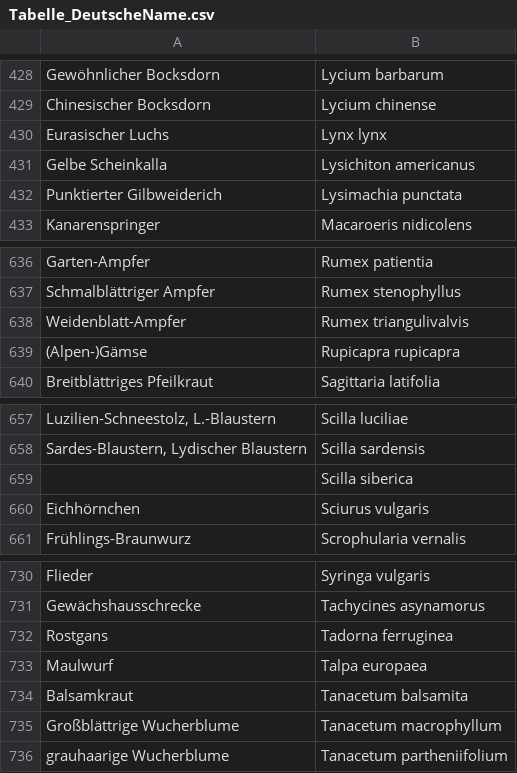
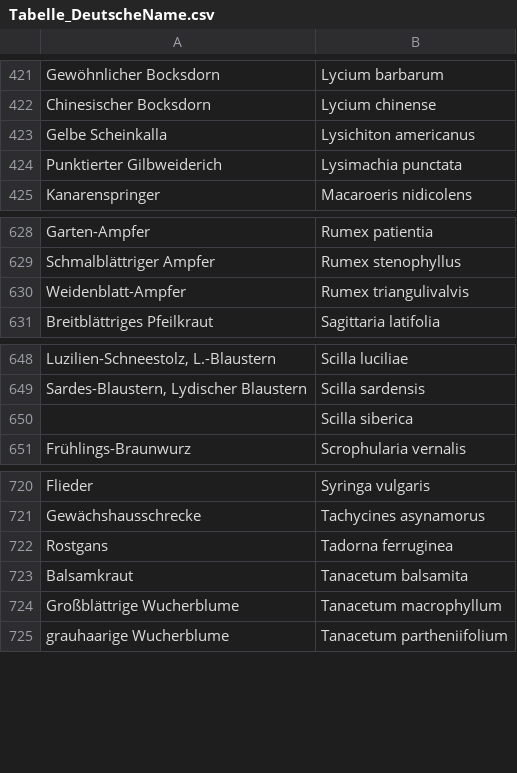
Before and after one commit to hseebens/CASPIANII, a CSV file: CASPIANII/NaVI_app/Datenaufbereitung/Daten/Tabelle_DeutscheName.csv, drawn as a sheet; only a part is shown, gaps mark what is left out; the diff covers the shown part only; the diff names each change by its address in the sheet, - before the commit and + after, or states it on an @@ line.

```diff
--- a/CASPIANII/NaVI_app/Datenaufbereitung/Daten/Tabelle_DeutscheName.csv
+++ b/CASPIANII/NaVI_app/Datenaufbereitung/Daten/Tabelle_DeutscheName.csv
-row 430: Eurasischer Luchs | Lynx lynx
-row 639: (Alpen-)Gämse | Rupicapra rupicapra
-row 660: Eichhörnchen | Sciurus vulgaris
-row 733: Maulwurf | Talpa europaea
```
Also changed, not shown: 7 removed rows elsewhere in this file, 3 other files.
